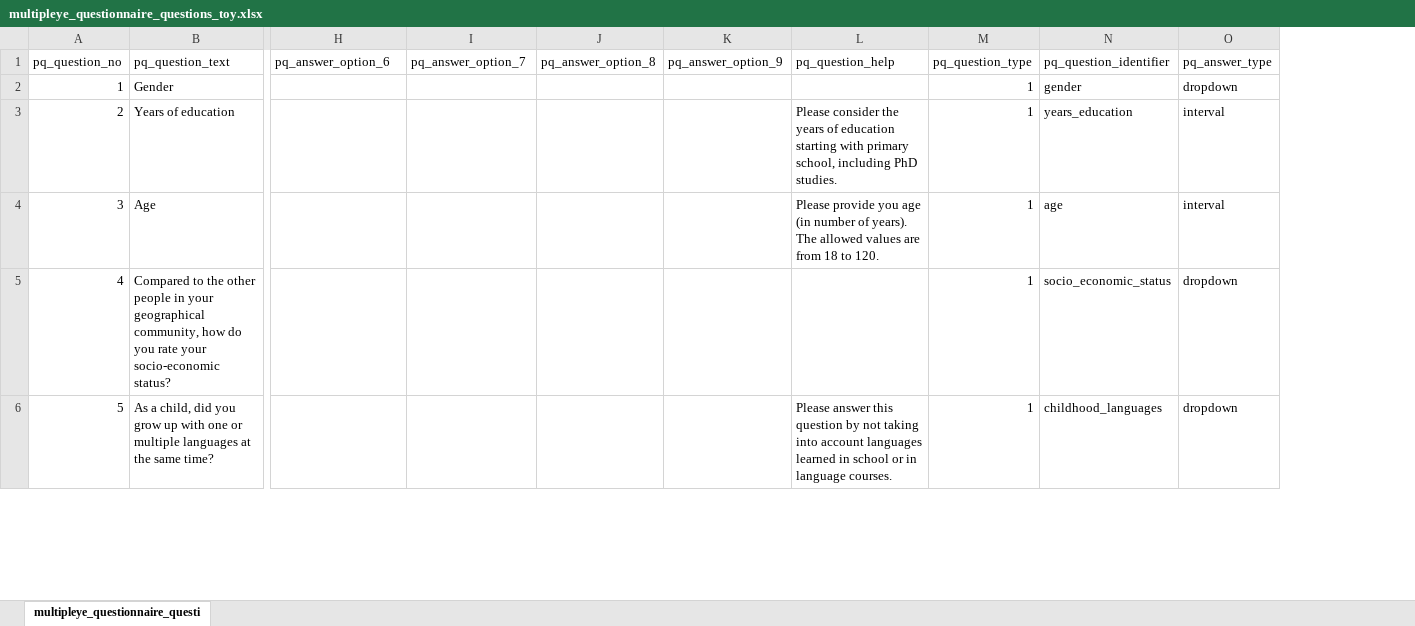
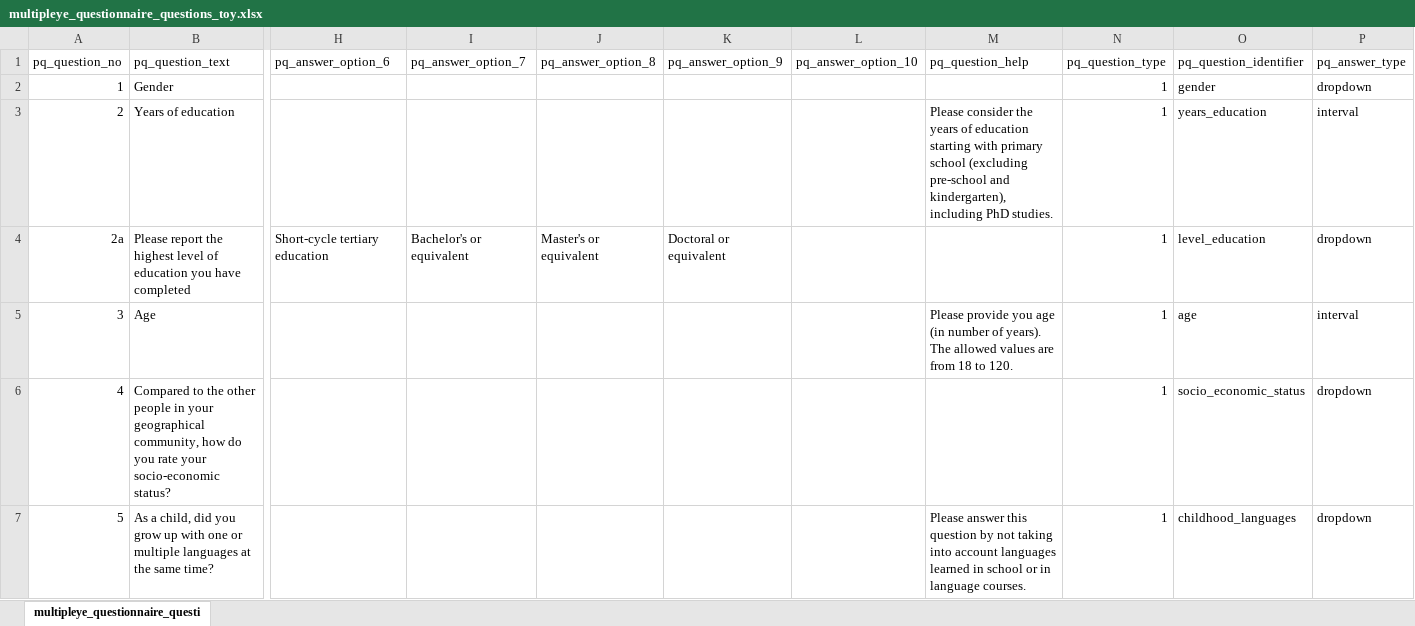
Before and after one commit to MultiplEYE-COST/wg1-experiment-implementation, an Excel workbook: experiment_implementation/data/participant_questionnaire_toy_x_1/multipleye_questionnaire_questions_toy.xlsx, sheet multipleye_questionnaire_questi, drawn as a sheet; only a part is shown, gaps mark what is left out; values as stored, in another font and other column widths than the file's, no borders; addresses are those after the commit; rows hold the shown columns only; the diff covers the shown part only; the diff names each change by its address in the sheet, - before the commit and + after, or states it on an @@ line.

Commit message:
added level_education in toy

```diff
--- a/experiment_implementation/data/participant_questionnaire_toy_x_1/multipleye_questionnaire_questions_toy.xlsx (sheet multipleye_questionnaire_questi)
+++ b/experiment_implementation/data/participant_questionnaire_toy_x_1/multipleye_questionnaire_questions_toy.xlsx (sheet multipleye_questionnaire_questi)
+column L (pq_answer_option_10), empty
-M3 (pq_question_help): …with primary school, including PhD…
+M3 (pq_question_help): …with primary school (excluding pre-school and kindergarten), including PhD…
+row 4: 2a | Please report the highest level of education you have completed | Short-cycle tertiary education | Bachelor's or equivalent | Master's or equivalent | Doctoral or equivalent |  |  | 1 | level_education | dropdown
```
Also changed, not shown: 7 edited cells elsewhere in this sheet.
